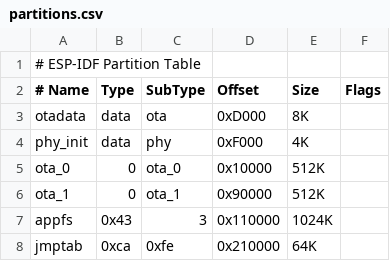
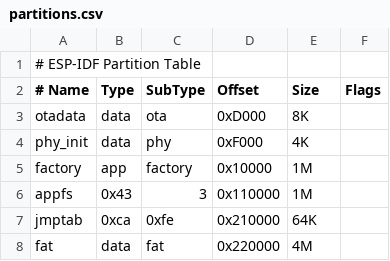
Before and after one commit to badgeteam/why2025-firmware-esp32p4, a CSV file: partitions.csv, drawn as a sheet; removed rows and columns are numbered as before the commit, all else as after; the diff names each change by its address in the sheet, - before the commit and + after, or states it on an @@ line.

```diff
--- a/partitions.csv
+++ b/partitions.csv
-row 5: ota_0 | 0 | ota_0 | 0x10000 | 512K
-row 6: ota_1 | 0 | ota_1 | 0x90000 | 512K
+row 5: factory | app | factory | 0x10000 | 1M
-E6 (Size): 1024K
+E6 (Size): 1M
+row 8: fat | data | fat | 0x220000 | 4M
```
Also changed, not shown: 15 other files.
